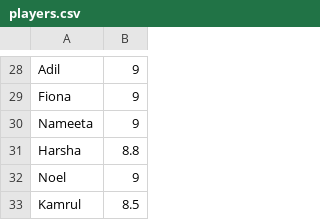
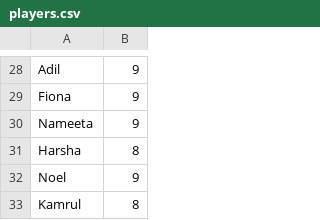
Before and after one commit to davewards/davewards.github.io, a CSV file: players.csv, drawn as a sheet; only a part is shown, gaps mark what is left out; the diff covers the shown part only.

```diff
--- a/players.csv
+++ b/players.csv
@@ -31,3 +31,3 @@ Nameeta ,9
-Harsha,8.8
+Harsha,8
 Noel,9
-Kamrul,8.5
+Kamrul,8
```
Also changed, not shown: 13 edited cells elsewhere in this file, 2 other files.
